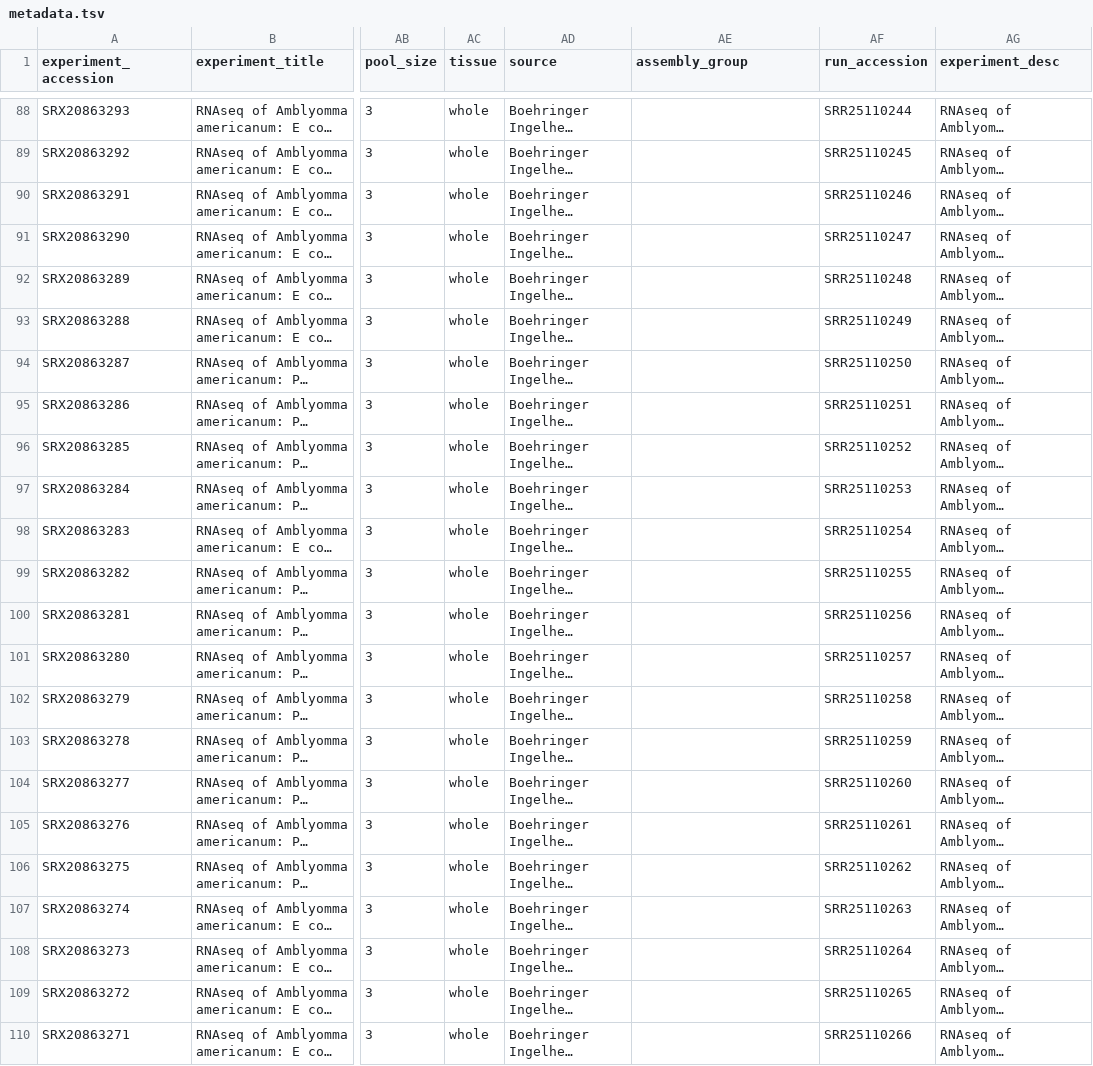
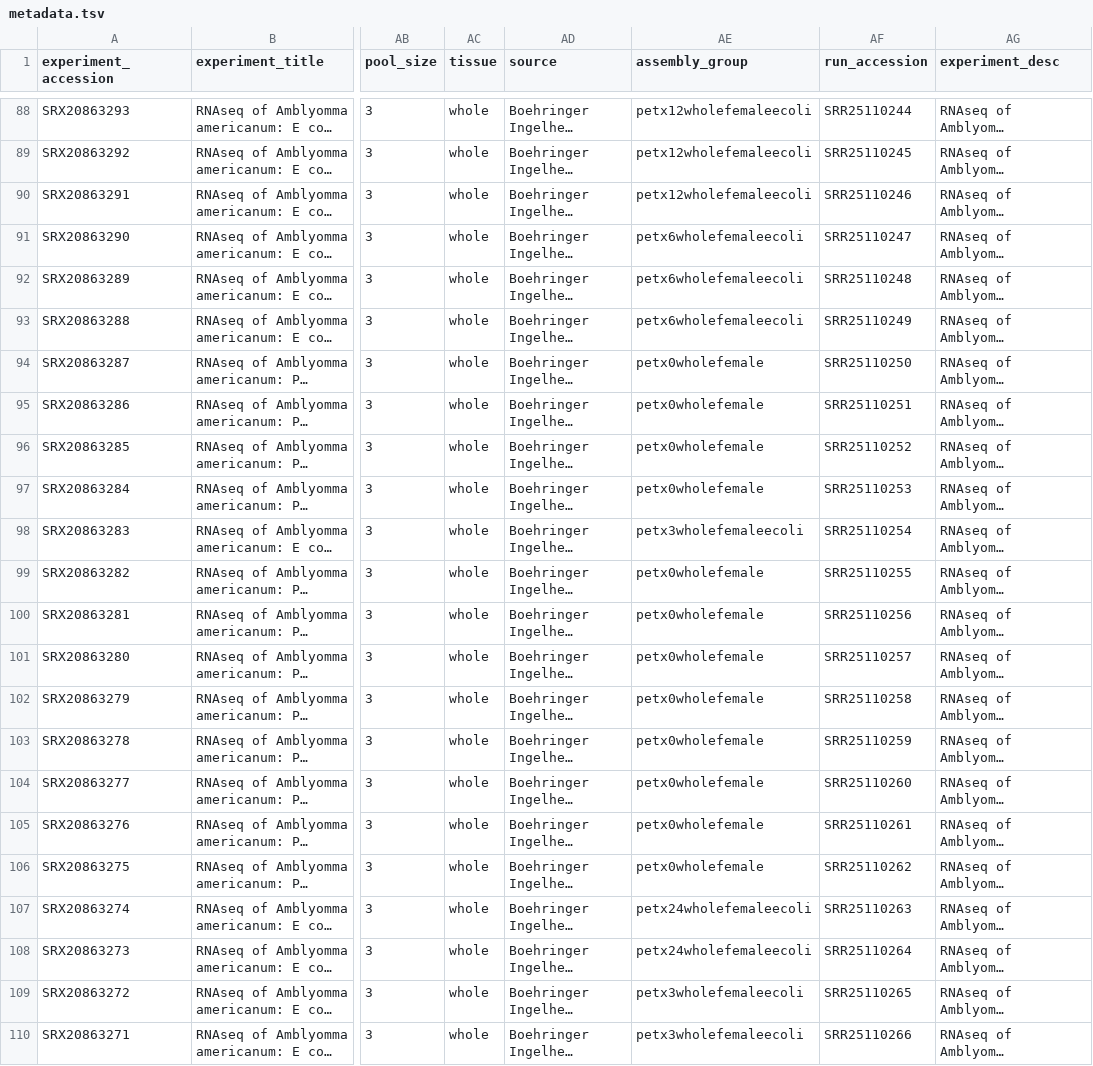
Before and after one commit to Arcadia-Science/2023-amblyomma-americanum-txome-assembly, a TSV file: inputs/metadata.tsv, drawn as a sheet; only a part is shown, gaps mark what is left out; long unchanged cells end in …; the diff covers the shown part only; the diff names each change by its address in the sheet, - before the commit and + after, or states it on an @@ line.

Commit message:
whoops add last few assembly groups

```diff
--- a/inputs/metadata.tsv
+++ b/inputs/metadata.tsv
-AE88:AE90 (assembly_group): (empty)
+AE88:AE90 (assembly_group): petx12wholefemaleecoli
-AE91:AE93 (assembly_group): (empty)
+AE91:AE93 (assembly_group): petx6wholefemaleecoli
-AE94:AE97 (assembly_group): (empty)
+AE94:AE97 (assembly_group): petx0wholefemale
-AE98 (assembly_group): (empty)
+AE98 (assembly_group): petx3wholefemaleecoli
-AE99:AE106 (assembly_group): (empty)
+AE99:AE106 (assembly_group): petx0wholefemale
-AE107:AE108 (assembly_group): (empty)
+AE107:AE108 (assembly_group): petx24wholefemaleecoli
-AE109:AE110 (assembly_group): (empty)
+AE109:AE110 (assembly_group): petx3wholefemaleecoli
```
Also changed, not shown: 27 edited cells elsewhere in this file.
